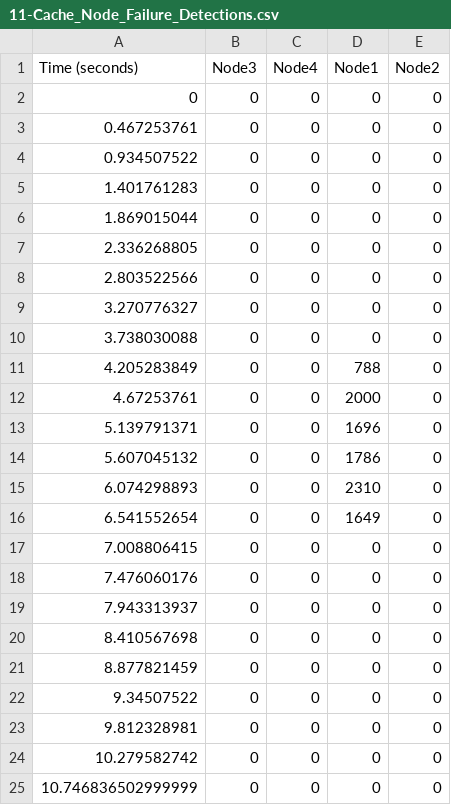
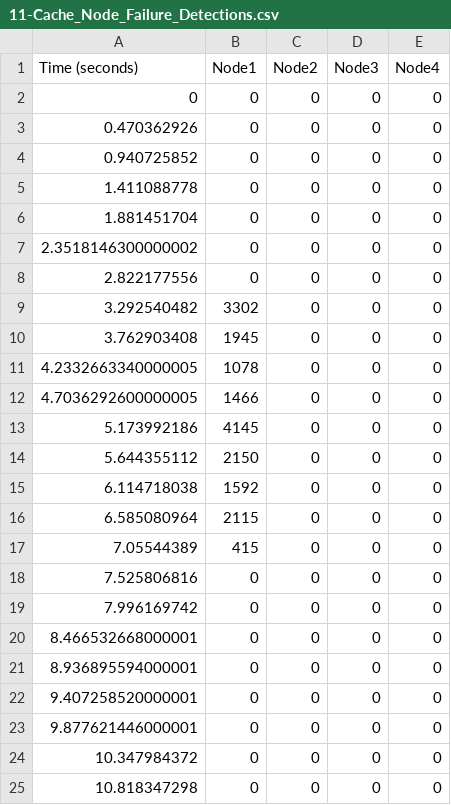
Before and after one commit to HannahMarsh/research, a CSV file: benchmark/data/workload1/csv/11-Cache_Node_Failure_Detections.csv, drawn as a sheet; only a part is shown; the diff covers the shown part only.

```diff
--- a/benchmark/data/workload1/csv/11-Cache_Node_Failure_Detections.csv
+++ b/benchmark/data/workload1/csv/11-Cache_Node_Failure_Detections.csv
@@ -1,25 +1,25 @@
-Time (seconds),Node3,Node4,Node1,Node2
+Time (seconds),Node1,Node2,Node3,Node4
 0,0,0,0,0
-0.467253761,0,0,0,0
-0.934507522,0,0,0,0
-1.401761283,0,0,0,0
-1.869015044,0,0,0,0
-2.336268805,0,0,0,0
-2.803522566,0,0,0,0
-3.270776327,0,0,0,0
-3.738030088,0,0,0,0
-4.205283849,0,0,788,0
-4.67253761,0,0,2000,0
-5.139791371,0,0,1696,0
-5.607045132,0,0,1786,0
-6.074298893,0,0,2310,0
-6.541552654,0,0,1649,0
-7.008806415,0,0,0,0
-7.476060176,0,0,0,0
-7.943313937,0,0,0,0
-8.410567698,0,0,0,0
-8.877821459,0,0,0,0
-9.34507522,0,0,0,0
-9.812328981,0,0,0,0
-10.279582742,0,0,0,0
-10.746836502999999,0,0,0,0
+0.470362926,0,0,0,0
+0.940725852,0,0,0,0
+1.411088778,0,0,0,0
+1.881451704,0,0,0,0
+2.3518146300000002,0,0,0,0
+2.822177556,0,0,0,0
+3.292540482,3302,0,0,0
+3.762903408,1945,0,0,0
+4.2332663340000005,1078,0,0,0
+4.7036292600000005,1466,0,0,0
+5.173992186,4145,0,0,0
+5.644355112,2150,0,0,0
+6.114718038,1592,0,0,0
+6.585080964,2115,0,0,0
+7.05544389,415,0,0,0
+7.525806816,0,0,0,0
+7.996169742,0,0,0,0
+8.466532668000001,0,0,0,0
+8.936895594000001,0,0,0,0
+9.407258520000001,0,0,0,0
+9.877621446000001,0,0,0,0
+10.347984372,0,0,0,0
+10.818347298,0,0,0,0
```
Also changed, not shown: 6 edited cells elsewhere in this file, benchmark/data/workload1/csv/03-Database_Requests_Per_Second.csv, benchmark/data/workload1/csv/06-All_Cache_Requests.csv, 39 other files.
